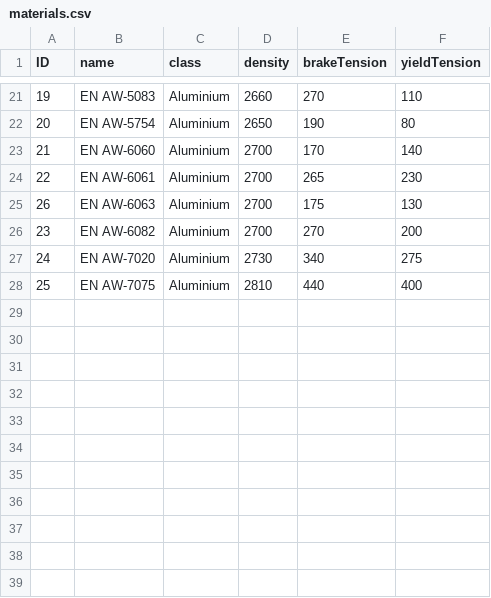
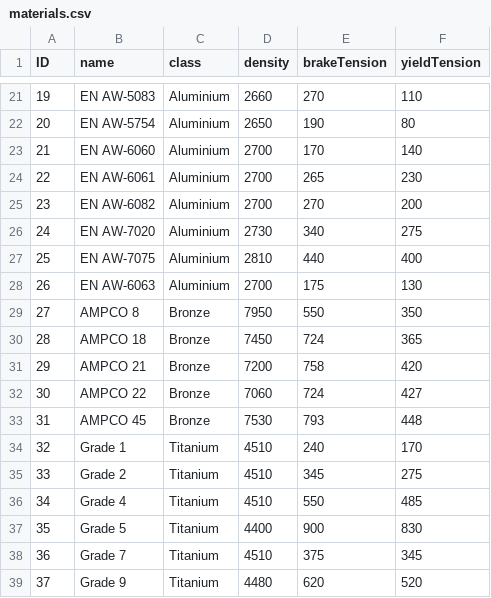
Before and after one commit to TerribleCoding/AnySection, a CSV file: assets/db/materials.csv, drawn as a sheet; only a part is shown, gaps mark what is left out; the diff names each change by its address in the sheet, - before the commit and + after, or states it on an @@ line.

Commit message:
Added bronze and titanium

```diff
--- a/assets/db/materials.csv
+++ b/assets/db/materials.csv
@@ row 25 moved to row 28: 26 @@
+row 29: 27 | AMPCO 8 | Bronze | 7950 | 550 | 350
+row 30: 28 | AMPCO 18 | Bronze | 7450 | 724 | 365
+row 31: 29 | AMPCO 21 | Bronze | 7200 | 758 | 420
+row 32: 30 | AMPCO 22 | Bronze | 7060 | 724 | 427
+row 33: 31 | AMPCO 45 | Bronze | 7530 | 793 | 448
+row 34: 32 | Grade 1 | Titanium | 4510 | 240 | 170
+row 35: 33 | Grade 2 | Titanium | 4510 | 345 | 275
+row 36: 34 | Grade 4 | Titanium | 4510 | 550 | 485
+row 37: 35 | Grade 5 | Titanium | 4400 | 900 | 830
+row 38: 36 | Grade 7 | Titanium | 4510 | 375 | 345
+row 39: 37 | Grade 9 | Titanium | 4480 | 620 | 520
```
Also changed, not shown: 1 other file.
